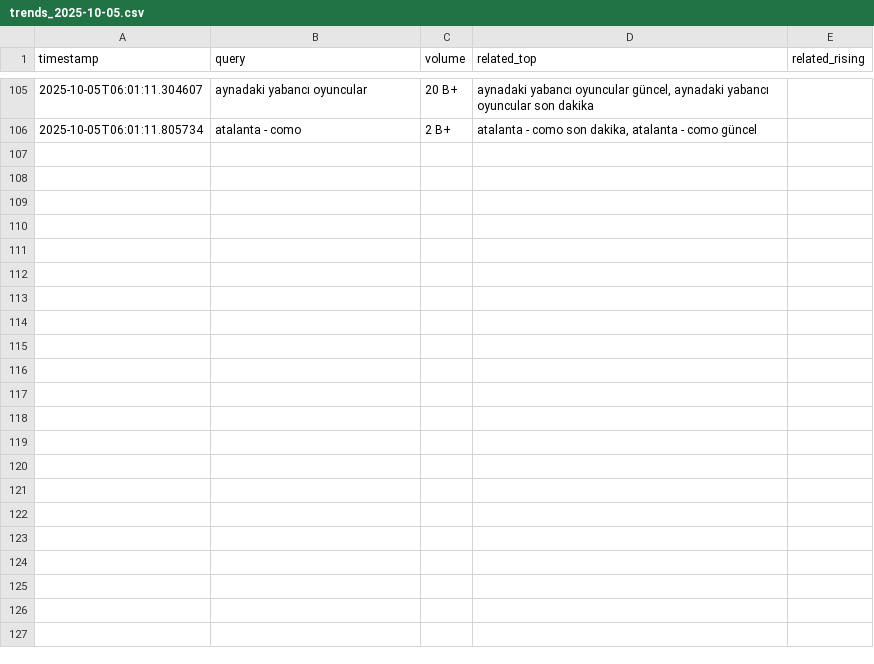
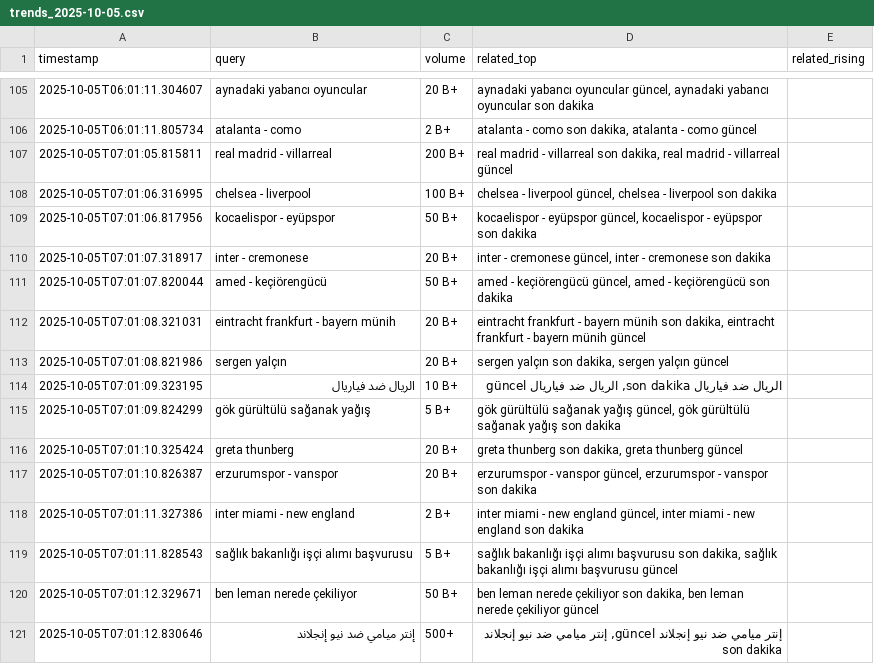
Before and after one commit to igyccmt/trends-scraper, a CSV file: trends_2025-10-05.csv, drawn as a sheet; only a part is shown, gaps mark what is left out.

```diff
--- a/trends_2025-10-05.csv
+++ b/trends_2025-10-05.csv
@@ -106 +106,16 @@ timestamp,query,volume,related_top,related_rising
 2025-10-05T06:01:11.805734,atalanta - como,2 B+,"atalanta - como son dakika, atalanta - como güncel",
+2025-10-05T07:01:05.815811,real madrid - villarreal,200 B+,"real madrid - villarreal son dakika, real madrid - villarreal güncel",
+2025-10-05T07:01:06.316995,chelsea - liverpool,100 B+,"chelsea - liverpool güncel, chelsea - liverpool son dakika",
+2025-10-05T07:01:06.817956,kocaelispor - eyüpspor,50 B+,"kocaelispor - eyüpspor güncel, kocaelispor - eyüpspor son dakika",
+2025-10-05T07:01:07.318917,inter - cremonese,20 B+,"inter - cremonese güncel, inter - cremonese son dakika",
+2025-10-05T07:01:07.820044,amed - keçiörengücü,50 B+,"amed - keçiörengücü güncel, amed - keçiörengücü son dakika",
+2025-10-05T07:01:08.321031,eintracht frankfurt - bayern münih,20 B+,"eintracht frankfurt - bayern münih son dakika, eintracht frankfurt - bayern münih güncel",
+2025-10-05T07:01:08.821986,sergen yalçın,20 B+,"sergen yalçın son dakika, sergen yalçın güncel",
+2025-10-05T07:01:09.323195,الريال ضد فياريال,10 B+,"الريال ضد فياريال son dakika, الريال ضد فياريال güncel",
+2025-10-05T07:01:09.824299,gök gürültülü sağanak yağış,5 B+,"gök gürültülü sağanak yağış güncel, gök gürültülü sağanak yağış son dakika",
+2025-10-05T07:01:10.325424,greta thunberg,20 B+,"greta thunberg son dakika, greta thunberg güncel",
+2025-10-05T07:01:10.826387,erzurumspor - vanspor,20 B+,"erzurumspor - vanspor güncel, erzurumspor - vanspor son dakika",
+2025-10-05T07:01:11.327386,inter miami - new england,2 B+,"inter miami - new england güncel, inter miami - new england son dakika",
+2025-10-05T07:01:11.828543,sağlık bakanlığı işçi alımı başvurusu,5 B+,"sağlık bakanlığı işçi alımı başvurusu son dakika, sağlık bakanlığı işçi alımı başvurusu güncel",
+2025-10-05T07:01:12.329671,ben leman nerede çekiliyor,50 B+,"ben leman nerede çekiliyor son dakika, ben leman nerede çekiliyor güncel",
+2025-10-05T07:01:12.830646,إنتر ميامي ضد نيو إنجلاند,500+,"إنتر ميامي ضد نيو إنجلاند güncel, إنتر ميامي ضد نيو إنجلاند son dakika",
```
Also changed, not shown: trends.csv.
